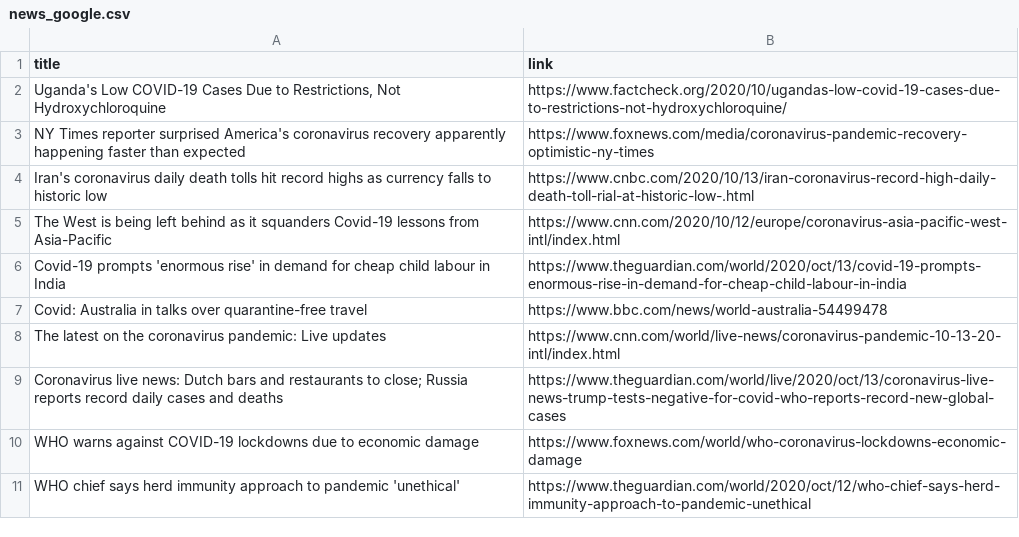
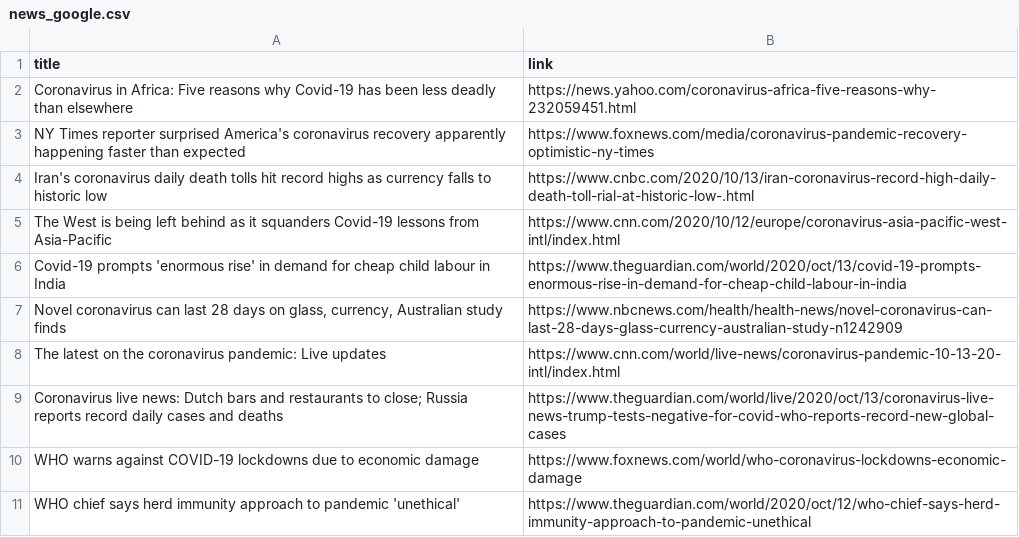
Before and after one commit to adrinerDP/livecod, a CSV file: data/news_google.csv, drawn as a sheet; removed rows and columns are numbered as before the commit, all else as after; the diff names each change by its address in the sheet, - before the commit and + after, or states it on an @@ line.

Commit message:
Run crawler and update current data

```diff
--- a/data/news_google.csv
+++ b/data/news_google.csv
-row 2: Uganda's Low COVID-19 Cases Due to Restrictions, Not Hydroxychloroquine | https://www.factcheck.org/2020/10/ugandas-low-covid-19-cases-due-to-restrictions-not-hydroxychloroquine/
+row 2: Coronavirus in Africa: Five reasons why Covid-19 has been less deadly than elsewhere | https://news.yahoo.com/coronavirus-africa-five-reasons-why-232059451.html
-row 7: Covid: Australia in talks over quarantine-free travel | https://www.bbc.com/news/world-australia-54499478
+row 7: Novel coronavirus can last 28 days on glass, currency, Australian study finds | https://www.nbcnews.com/health/health-news/novel-coronavirus-can-last-28-days-glass-currency-australian-study-n1242909
```
Also changed, not shown: data/current_global.csv, data/news_naver.csv, 5 other files.
